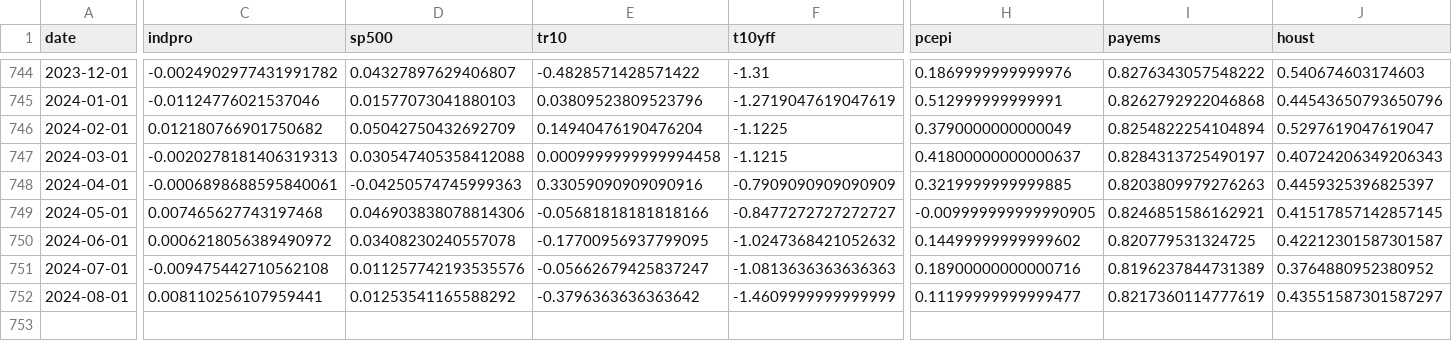
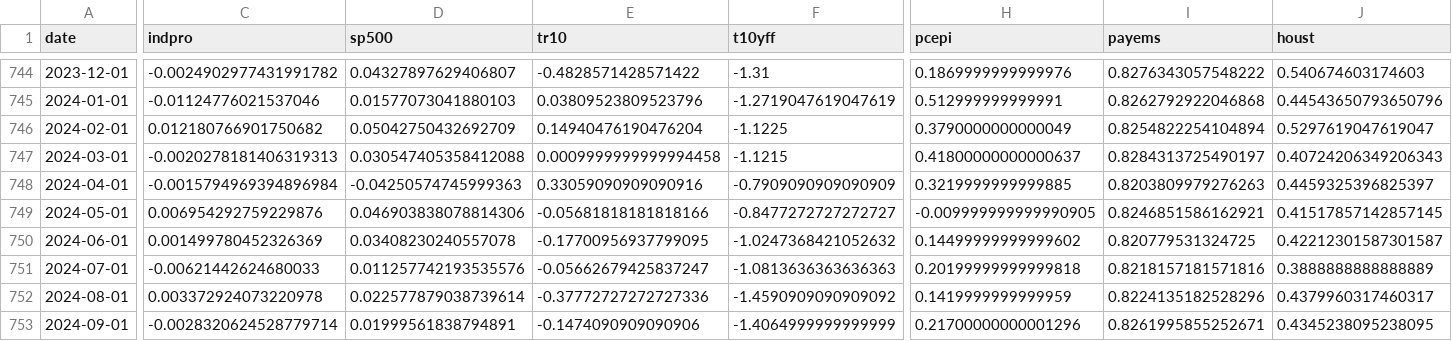
Before and after one commit to Engineer194/Analysis-of-the-US-Economy---Part-2, a CSV file: data/collected_data.csv, drawn as a sheet; only a part is shown, gaps mark what is left out; rows hold the shown columns only; the diff names each change by its address in the sheet, - before the commit and + after, or states it on an @@ line.

Commit message:
Add files via upload

```diff
--- a/data/collected_data.csv
+++ b/data/collected_data.csv
-C748 (indpro): -0.0006898688595840061
+C748 (indpro): -0.0015794969394896984
-C749 (indpro): 0.007465627743197468
+C749 (indpro): 0.006954292759229876
-C750 (indpro): 0.0006218056389490972
+C750 (indpro): 0.001499780452326369
-C751 (indpro): -0.009475442710562108
+C751 (indpro): -0.00621442624680033
-H751 (pcepi): 0.18900000000000716
+H751 (pcepi): 0.20199999999999818
-I751 (payems): 0.8196237844731389
+I751 (payems): 0.8218157181571816
-J751 (houst): 0.3764880952380952
+J751 (houst): 0.3888888888888889
-C752 (indpro): 0.008110256107959441
+C752 (indpro): 0.003372924073220978
-D752 (sp500): 0.01253541165588292
+D752 (sp500): 0.022577879038739614
-E752 (tr10): -0.3796363636363642
+E752 (tr10): -0.37772727272727336
-F752 (t10yff): -1.4609999999999999
+F752 (t10yff): -1.4590909090909092
-H752 (pcepi): 0.11199999999999477
+H752 (pcepi): 0.1419999999999959
-I752 (payems): 0.8217360114777619
+I752 (payems): 0.8224135182528296
-J752 (houst): 0.43551587301587297
+J752 (houst): 0.4379960317460317
+row 753: 2024-09-01 | -0.0028320624528779714 | 0.01999561838794891 | -0.1474090909090906 | -1.4064999999999999 | 0.21700000000001296 | 0.8261995855252671 | 0.4345238095238095
```
